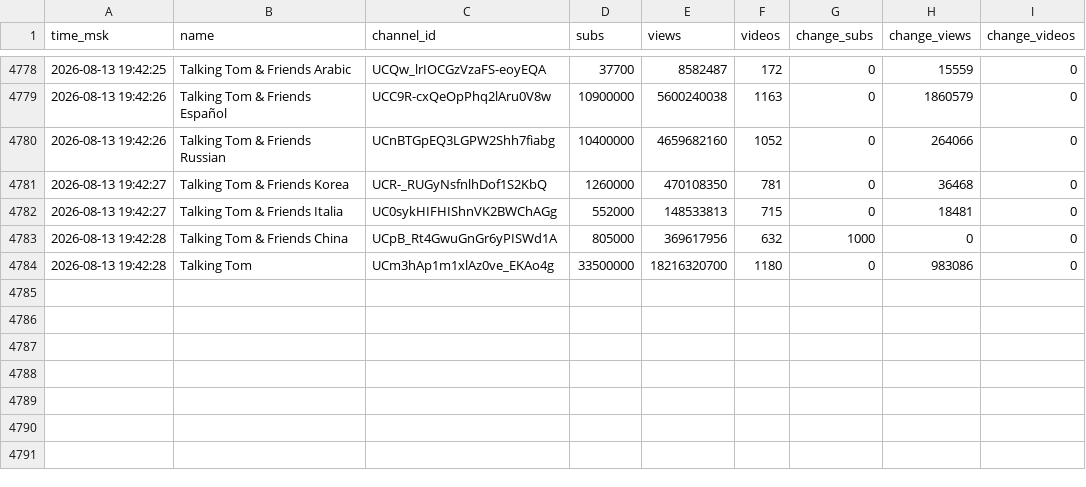
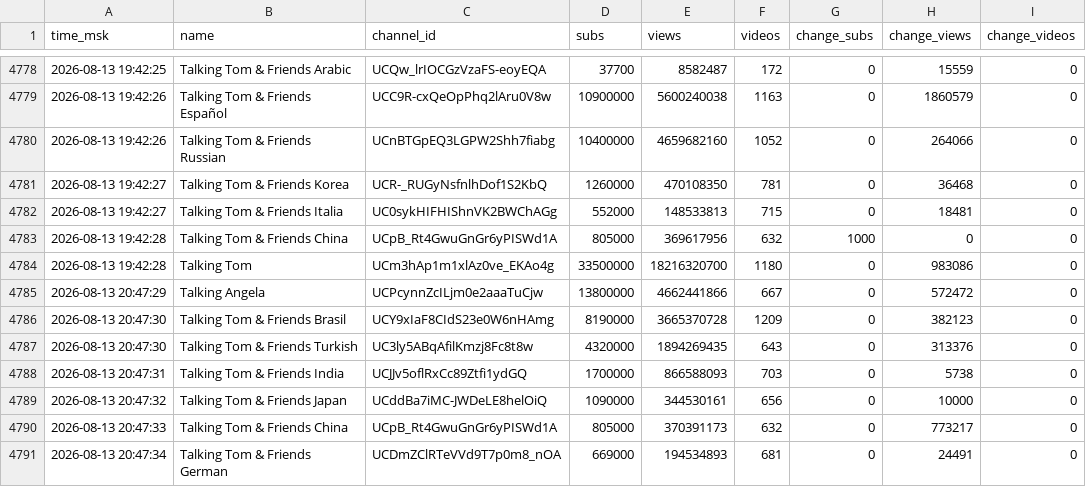
Before and after one commit to PozzisMine/TalkingFriendsStats, a CSV file: stats_log.csv, drawn as a sheet; only a part is shown, gaps mark what is left out; the diff names each change by its address in the sheet, - before the commit and + after, or states it on an @@ line.

```diff
--- a/stats_log.csv
+++ b/stats_log.csv
+row 4785: 2026-08-13 20:47:29 | Talking Angela | UCPcynnZcILjm0e2aaaTuCjw | 13800000 | 4662441866 | 667 | 0 | 572472 | 0
+row 4786: 2026-08-13 20:47:30 | Talking Tom & Friends Brasil | UCY9xIaF8CIdS23e0W6nHAmg | 8190000 | 3665370728 | 1209 | 0 | 382123 | 0
+row 4787: 2026-08-13 20:47:30 | Talking Tom & Friends Turkish | UC3ly5ABqAfilKmzj8Fc8t8w | 4320000 | 1894269435 | 643 | 0 | 313376 | 0
+row 4788: 2026-08-13 20:47:31 | Talking Tom & Friends India | UCJJv5oflRxCc89Ztfi1ydGQ | 1700000 | 866588093 | 703 | 0 | 5738 | 0
+row 4789: 2026-08-13 20:47:32 | Talking Tom & Friends Japan | UCddBa7iMC-JWDeLE8helOiQ | 1090000 | 344530161 | 656 | 0 | 10000 | 0
+row 4790: 2026-08-13 20:47:33 | Talking Tom & Friends China | UCpB_Rt4GwuGnGr6yPISWd1A | 805000 | 370391173 | 632 | 0 | 773217 | 0
+row 4791: 2026-08-13 20:47:34 | Talking Tom & Friends German | UCDmZClRTeVVd9T7p0m8_nOA | 669000 | 194534893 | 681 | 0 | 24491 | 0
```
Also changed, not shown: 1 other file.
